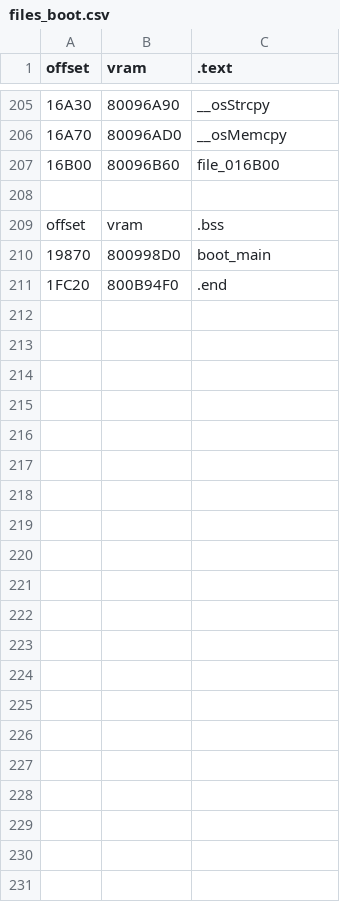
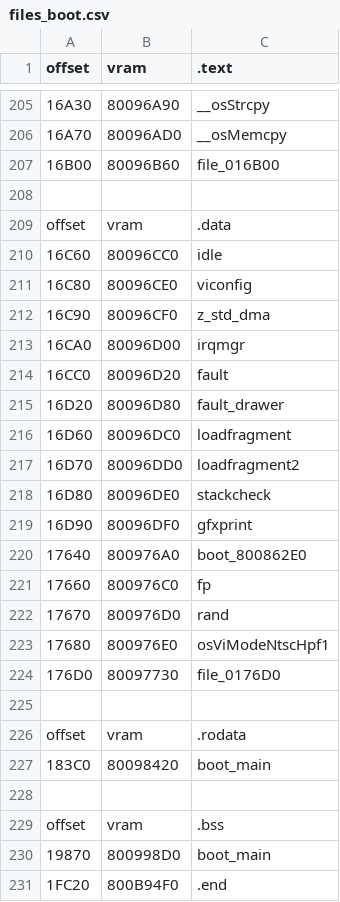
Before and after one commit to Decompollaborate/zelda64_compare, a CSV file: mm/np1/tables/files_boot.csv, drawn as a sheet; only a part is shown, gaps mark what is left out; the diff names each change by its address in the sheet, - before the commit and + after, or states it on an @@ line.

```diff
--- a/mm/np1/tables/files_boot.csv
+++ b/mm/np1/tables/files_boot.csv
+row 209: offset | vram | .data
+row 210: 16C60 | 80096CC0 | idle
+row 211: 16C80 | 80096CE0 | viconfig
+row 212: 16C90 | 80096CF0 | z_std_dma
+row 213: 16CA0 | 80096D00 | irqmgr
+row 214: 16CC0 | 80096D20 | fault
+row 215: 16D20 | 80096D80 | fault_drawer
+row 216: 16D60 | 80096DC0 | loadfragment
+row 217: 16D70 | 80096DD0 | loadfragment2
+row 218: 16D80 | 80096DE0 | stackcheck
+row 219: 16D90 | 80096DF0 | gfxprint
+row 220: 17640 | 800976A0 | boot_800862E0
+row 221: 17660 | 800976C0 | fp
+row 222: 17670 | 800976D0 | rand
+row 223: 17680 | 800976E0 | osViModeNtscHpf1
+row 224: 176D0 | 80097730 | file_0176D0
+row 225: (empty)
+row 226: offset | vram | .rodata
+row 227: 183C0 | 80098420 | boot_main
+row 228: (empty)
```
Also changed, not shown: mm/ne0/tables/files_code.csv, mm/nj0/tables/files_code.csv, 23 other files.
